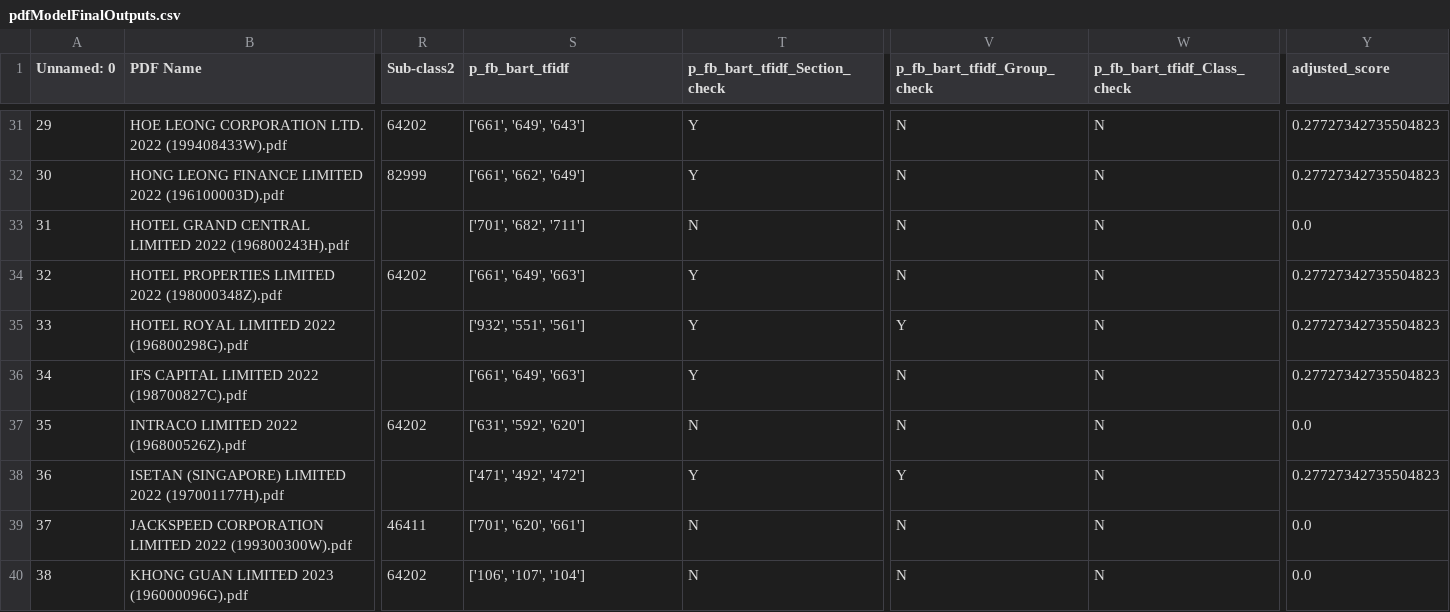
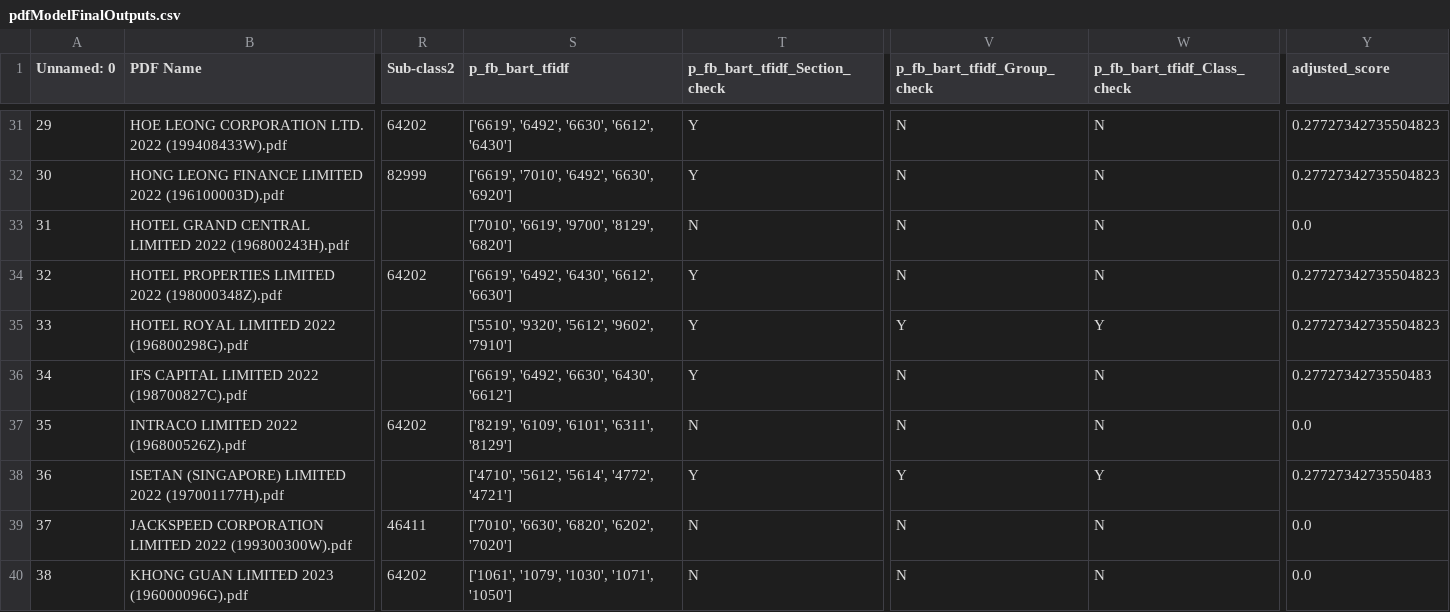
Before and after one commit to Michaelwwk/ssicsync, a CSV file: models/classificationModel/modelOutputFiles/pdfModelFinalOutputs.csv, drawn as a sheet; only a part is shown, gaps mark what is left out; the diff covers the shown part only; the diff names each change by its address in the sheet, - before the commit and + after, or states it on an @@ line.

```diff
--- a/models/classificationModel/modelOutputFiles/pdfModelFinalOutputs.csv
+++ b/models/classificationModel/modelOutputFiles/pdfModelFinalOutputs.csv
-S31 (p_fb_bart_tfidf): ['661', '649', '643']
+S31 (p_fb_bart_tfidf): ['6619', '6492', '6630', '6612', '6430']
-S32 (p_fb_bart_tfidf): ['661', '662', '649']
+S32 (p_fb_bart_tfidf): ['6619', '7010', '6492', '6630', '6920']
-S33 (p_fb_bart_tfidf): ['701', '682', '711']
+S33 (p_fb_bart_tfidf): ['7010', '6619', '9700', '8129', '6820']
-S34 (p_fb_bart_tfidf): ['661', '649', '663']
+S34 (p_fb_bart_tfidf): ['6619', '6492', '6430', '6612', '6630']
-S35 (p_fb_bart_tfidf): ['932', '551', '561']
+S35 (p_fb_bart_tfidf): ['5510', '9320', '5612', '9602', '7910']
-W35 (p_fb_bart_tfidf_Class_check): N
+W35 (p_fb_bart_tfidf_Class_check): Y
-S36 (p_fb_bart_tfidf): ['661', '649', '663']
+S36 (p_fb_bart_tfidf): ['6619', '6492', '6630', '6430', '6612']
-Y36 (adjusted_score): 0.27727342735504823
+Y36 (adjusted_score): 0.2772734273550483
-S37 (p_fb_bart_tfidf): ['631', '592', '620']
+S37 (p_fb_bart_tfidf): ['8219', '6109', '6101', '6311', '8129']
-S38 (p_fb_bart_tfidf): ['471', '492', '472']
+S38 (p_fb_bart_tfidf): ['4710', '5612', '5614', '4772', '4721']
-W38 (p_fb_bart_tfidf_Class_check): N
+W38 (p_fb_bart_tfidf_Class_check): Y
-Y38 (adjusted_score): 0.27727342735504823
+Y38 (adjusted_score): 0.2772734273550483
-S39 (p_fb_bart_tfidf): ['701', '620', '661']
+S39 (p_fb_bart_tfidf): ['7010', '6630', '6820', '6202', '7020']
-S40 (p_fb_bart_tfidf): ['106', '107', '104']
+S40 (p_fb_bart_tfidf): ['1061', '1079', '1030', '1071', '1050']
```
Also changed, not shown: 178 edited cells elsewhere in this file, 3 other files.
